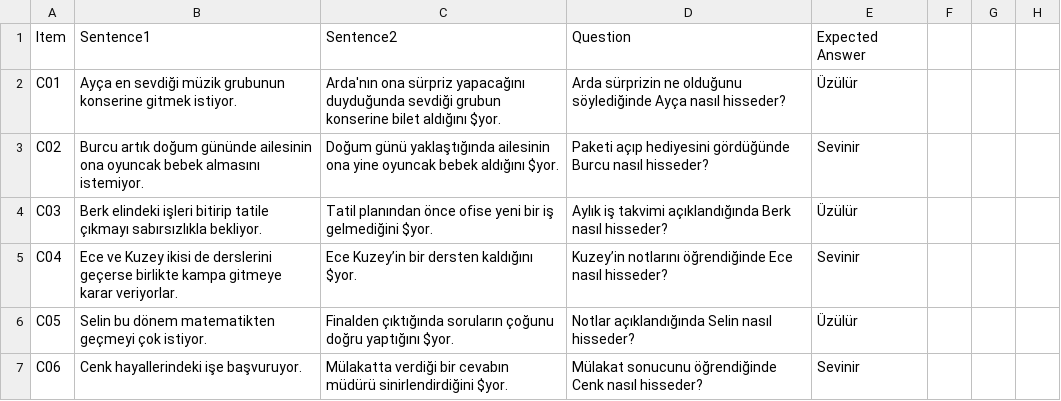
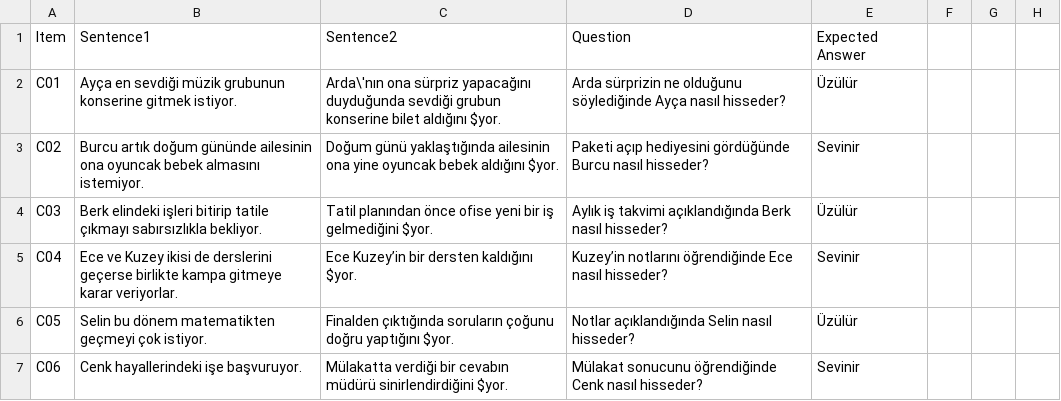
Before and after one commit to metu-lfcs/doxa-exp1, a CSV file: resources/Items.csv, drawn as a sheet; only a part is shown.

```diff
--- a/resources/Items.csv
+++ b/resources/Items.csv
@@ -1,3 +1,3 @@
 Item,Sentence1,Sentence2,Question,Expected Answer,
-C01,Ayça en sevdiği müzik grubunun konserine gitmek istiyor.,Arda'nın ona sürpriz yapacağını duyduğunda sevdiği grubun konserine bilet aldığını $yor.,Arda sürprizin ne olduğunu söylediğinde Ayça nasıl hisseder?,Üzülür,
+C01,Ayça en sevdiği müzik grubunun konserine gitmek istiyor.,Arda\'nın ona sürpriz yapacağını duyduğunda sevdiği grubun konserine bilet aldığını $yor.,Arda sürprizin ne olduğunu söylediğinde Ayça nasıl hisseder?,Üzülür,
 C02,Burcu artık doğum gününde ailesinin ona oyuncak bebek almasını istemiyor.,Doğum günü yaklaştığında ailesinin ona yine oyuncak bebek aldığını $yor.,Paketi açıp hediyesini gördüğünde Burcu nasıl hisseder?,Sevinir,
```
Also changed, not shown: 12 other files.
